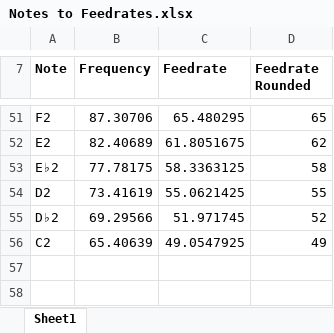
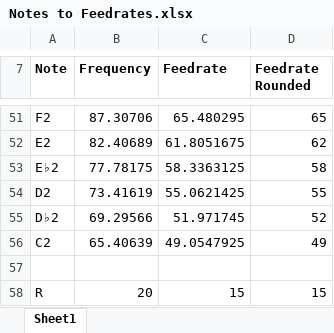
Before and after one commit to Toglefritz/Musical_Marlin, an Excel workbook: Notes to Feedrates.xlsx, sheet Sheet1, drawn as a sheet; only a part is shown, gaps mark what is left out; values as stored, in another font and other column widths than the file's, no borders; the diff names each change by its address in the sheet, - before the commit and + after, or states it on an @@ line.

Commit message:
Added rest value

```diff
--- a/Notes to Feedrates.xlsx (sheet Sheet1)
+++ b/Notes to Feedrates.xlsx (sheet Sheet1)
+row 57: (empty)
+row 58: R | 20 | 15 | 15
```
